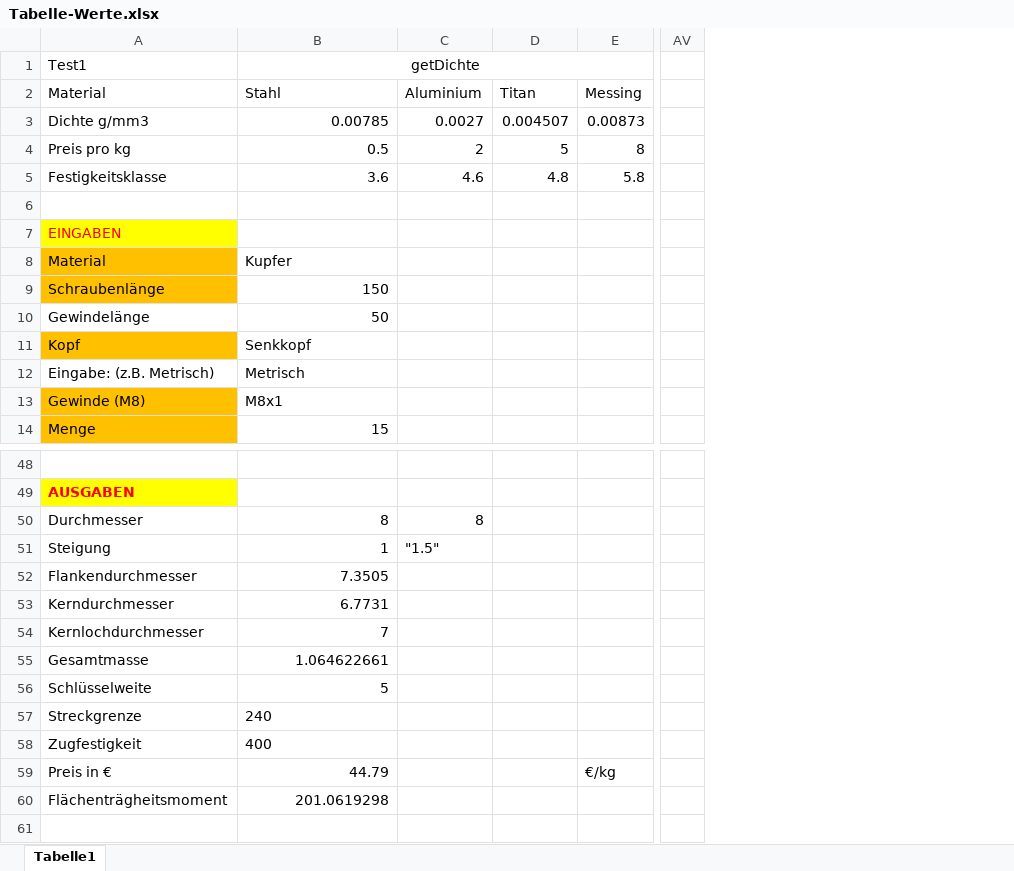
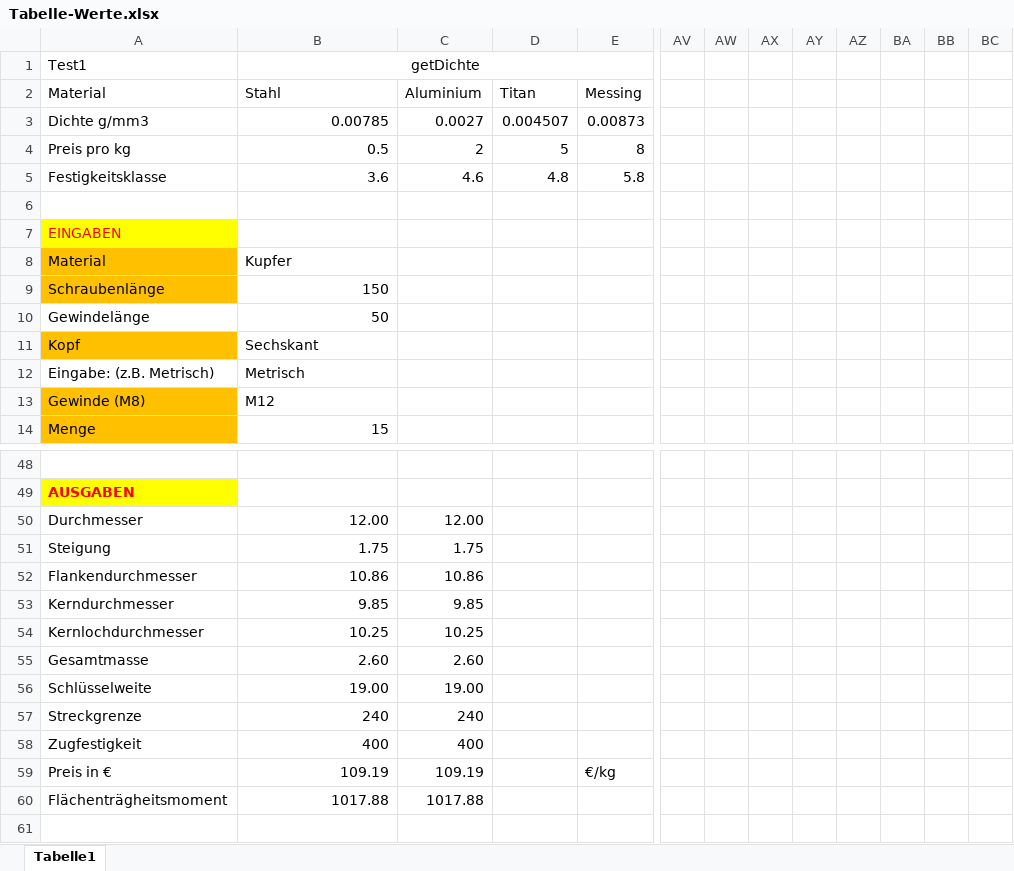
Before and after one commit to DanielMachina/HSP-SoSe-2021, an Excel workbook: Schrauben/Tabelle-Werte.xlsx, sheet Tabelle1, drawn as a sheet; only a part is shown, gaps mark what is left out; values as stored, in another font and other column widths than the file's, no borders; the diff covers the shown part only; the diff names each change by its address in the sheet, - before the commit and + after, or states it on an @@ line.

Commit message:
Excel Tabelle fertig??

```diff
--- a/Schrauben/Tabelle-Werte.xlsx (sheet Tabelle1)
+++ b/Schrauben/Tabelle-Werte.xlsx (sheet Tabelle1)
+column AW, empty
+column AX, empty
+column AY, empty
+column AZ, empty
+column BA, empty
+column BB, empty
+column BC, empty
-B11: Senkkopf
+B11: Sechskant
-B13: M8x1
+B13: M12
-B50: 8
+B50: 12.00
-C50: 8
+C50: 12.00
-B51: 1
+B51: 1.75
-C51: "1.5"
+C51: 1.75
-B52: 7.3505
+B52: 10.86
-C52: (empty)
+C52: 10.86
-B53: 6.7731
+B53: 9.85
-C53: (empty)
+C53: 9.85
-B54: 7
+B54: 10.25
-C54: (empty)
+C54: 10.25
-B55: 1.064622661
+B55: 2.60
-C55: (empty)
+C55: 2.60
-B56: 5
+B56: 19.00
-C56: (empty)
+C56: 19.00
-B57:B58 alignment: left
+B57:B58 alignment: right
-C57: (empty)
+C57: 240
-C58: (empty)
+C58: 400
-B59: 44.79
+B59: 109.19
-C59: (empty)
+C59: 109.19
-B60: 201.0619298
+B60: 1017.88
-C60: (empty)
+C60: 1017.88
```
Also changed, not shown: 32 edited cells elsewhere in this sheet.
